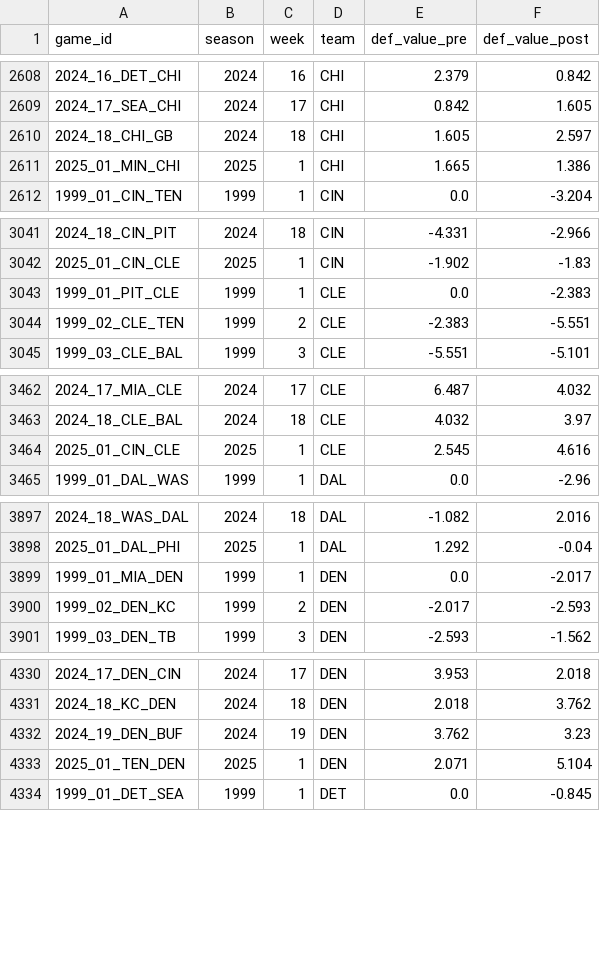
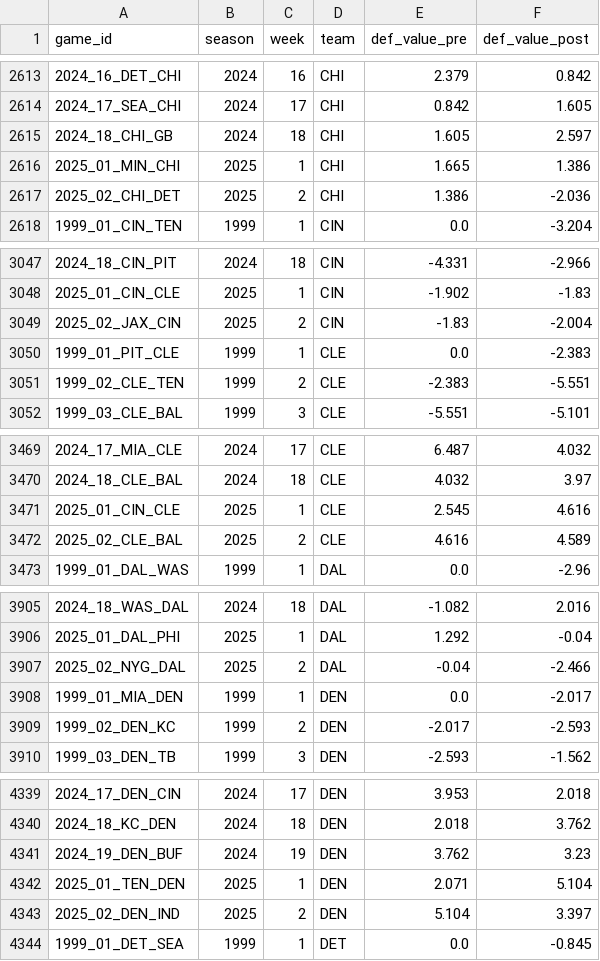
Before and after one commit to mitch-avis/nfeloqb, a CSV file: Other Data/defensive_adjustments.csv, drawn as a sheet; only a part is shown, gaps mark what is left out; the diff covers the shown part only; the diff names each change by its address in the sheet, - before the commit and + after, or states it on an @@ line.

```diff
--- a/Other Data/defensive_adjustments.csv
+++ b/Other Data/defensive_adjustments.csv
+row 2617: 2025_02_CHI_DET | 2025 | 2 | CHI | 1.386 | -2.036
+row 3049: 2025_02_JAX_CIN | 2025 | 2 | CIN | -1.83 | -2.004
+row 3472: 2025_02_CLE_BAL | 2025 | 2 | CLE | 4.616 | 4.589
+row 3907: 2025_02_NYG_DAL | 2025 | 2 | DAL | -0.04 | -2.466
+row 4343: 2025_02_DEN_IND | 2025 | 2 | DEN | 5.104 | 3.397
```
Also changed, not shown: 27 added rows elsewhere in this file, Other Data/meta_data.csv, 3 other files.
